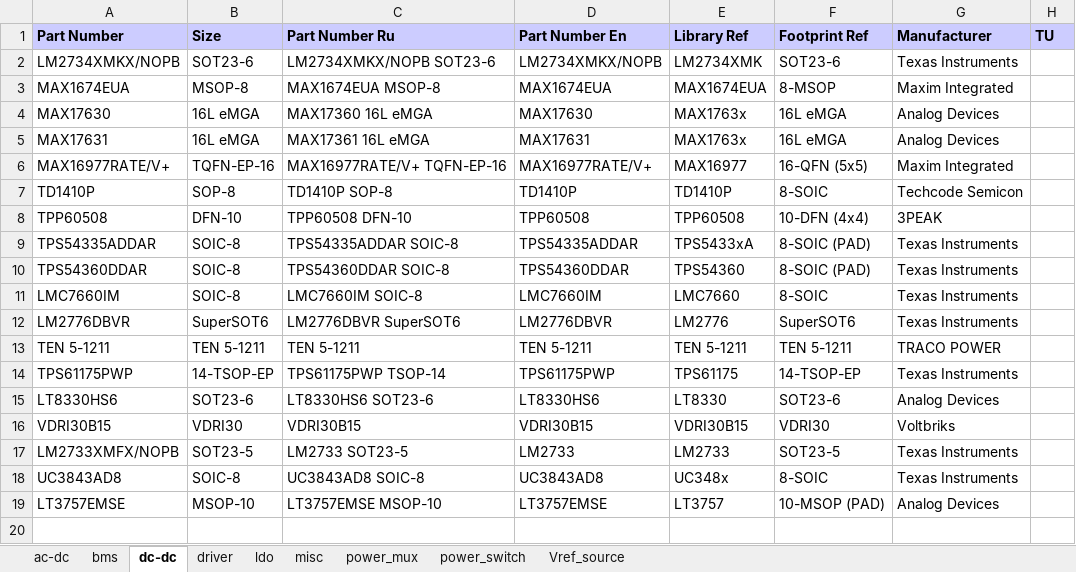
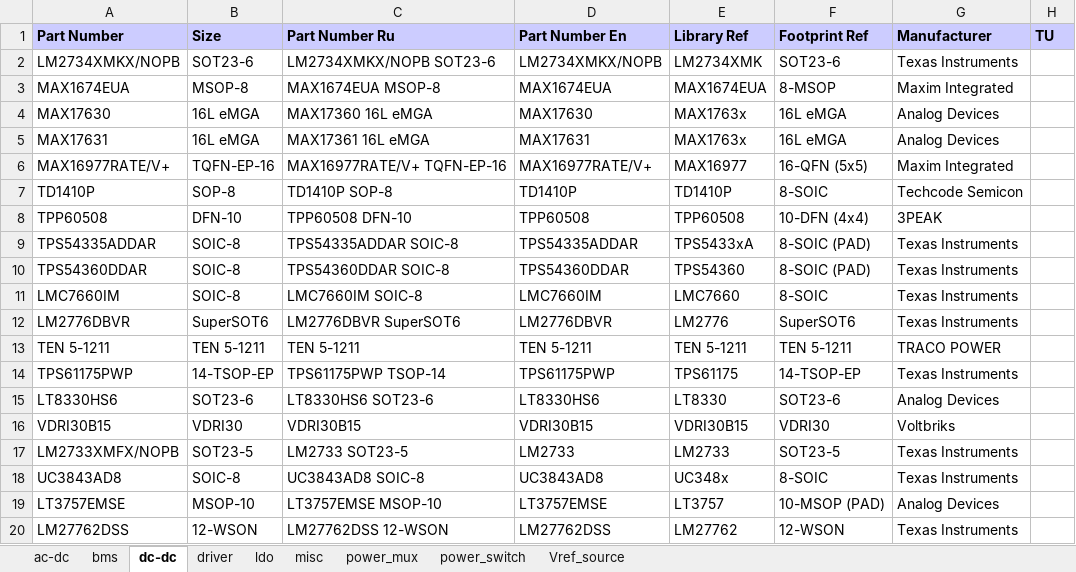
Before and after one commit to garou-g/elem_altium_db2, an Excel workbook: library/power_supplies.xlsx, sheet dc-dc, drawn as a sheet; values as stored, in another font and other column widths than the file's, no borders; the diff names each change by its address in the sheet, - before the commit and + after, or states it on an @@ line.

```diff
--- a/library/power_supplies.xlsx (sheet dc-dc)
+++ b/library/power_supplies.xlsx (sheet dc-dc)
+row 20: LM27762DSS | 12-WSON | LM27762DSS 12-WSON | LM27762DSS | LM27762 | 12-WSON | Texas Instruments
```
Also changed, not shown: library/analog.xlsx, library/discrete.xlsx, 3 other files.
